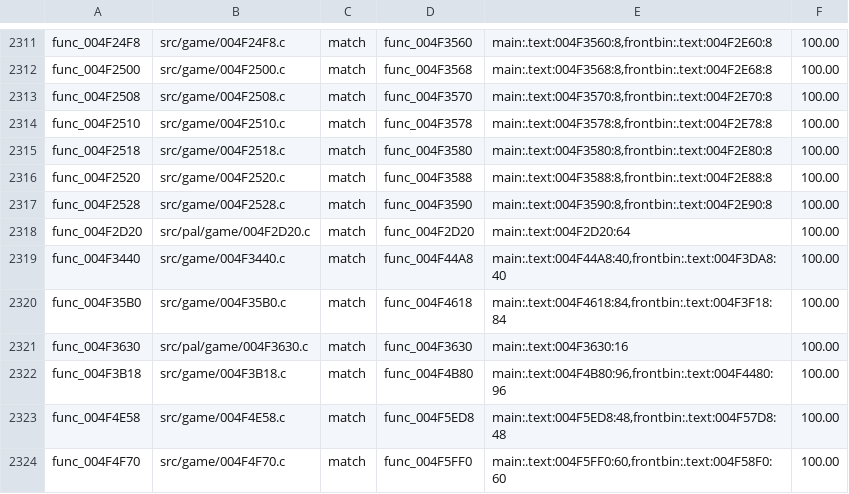
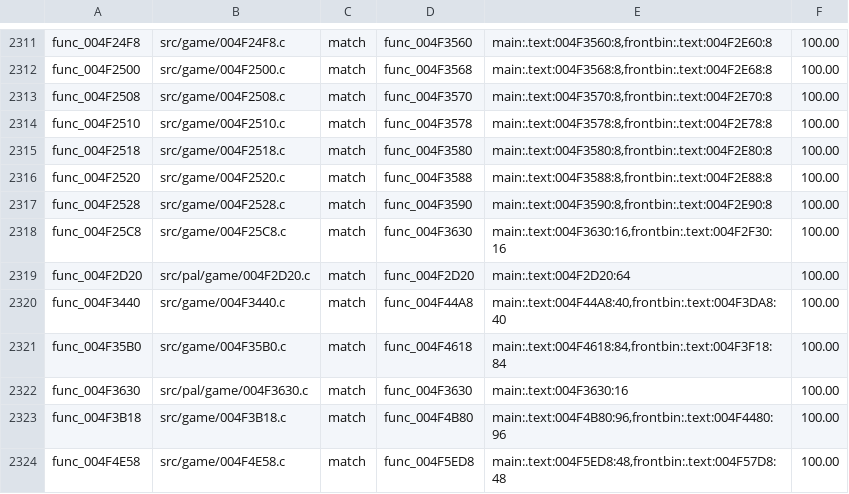
Before and after one commit to OpenRAC/rac4-decomp, a TSV file: config/pal/map.tsv, drawn as a sheet; only a part is shown, gaps mark what is left out; the shorter side is filled out with more unchanged rows; the diff names each change by its address in the sheet, - before the commit and + after, or states it on an @@ line.

```diff
--- a/config/pal/map.tsv
+++ b/config/pal/map.tsv
+row 2318: func_004F25C8 | src/game/004F25C8.c | match | func_004F3630 | main:.text:004F3630:16,frontbin:.text:004F2F30:16 | 100.00
```
Also changed, not shown: config/us/map.tsv, 4 other files.
